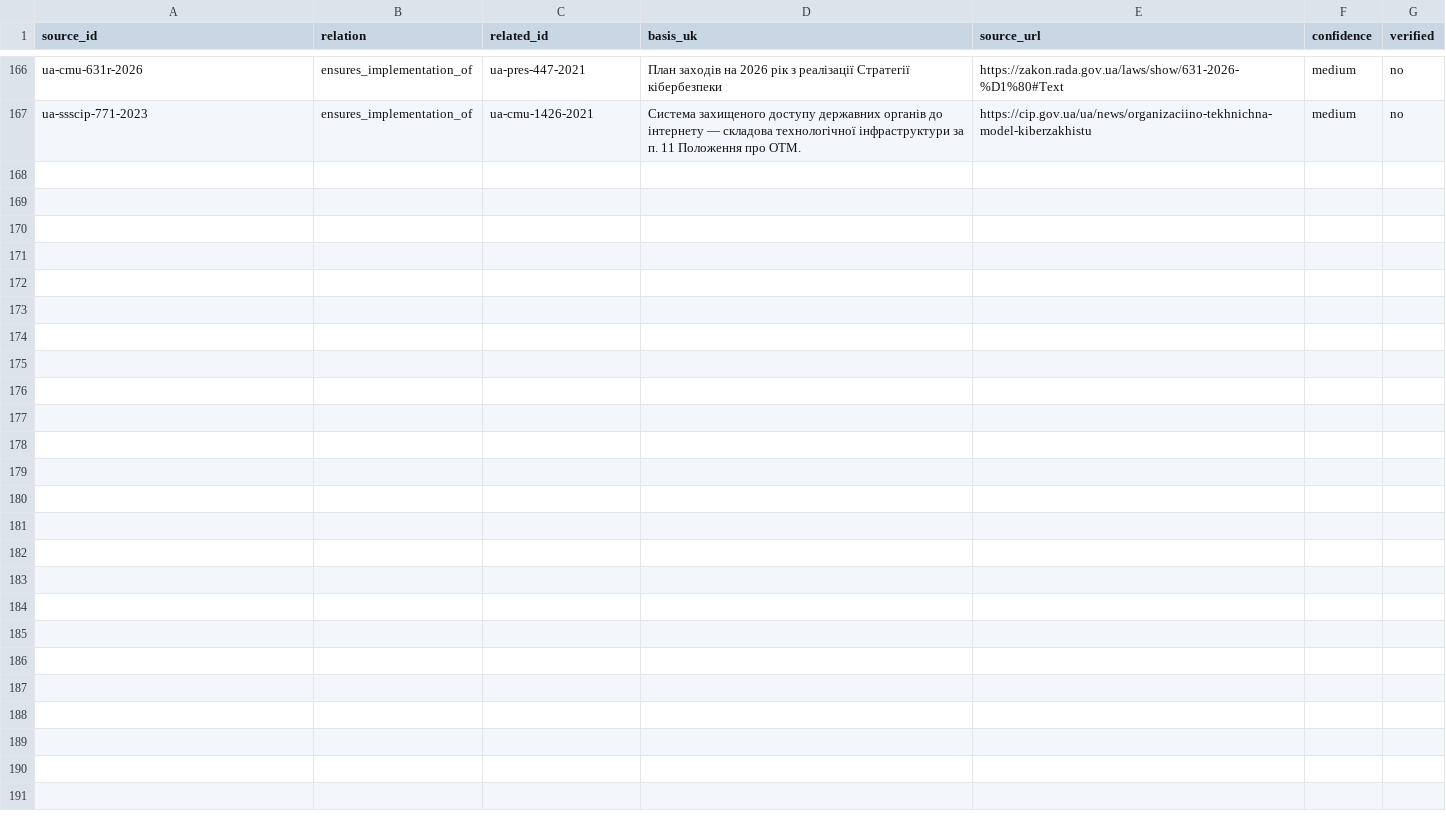
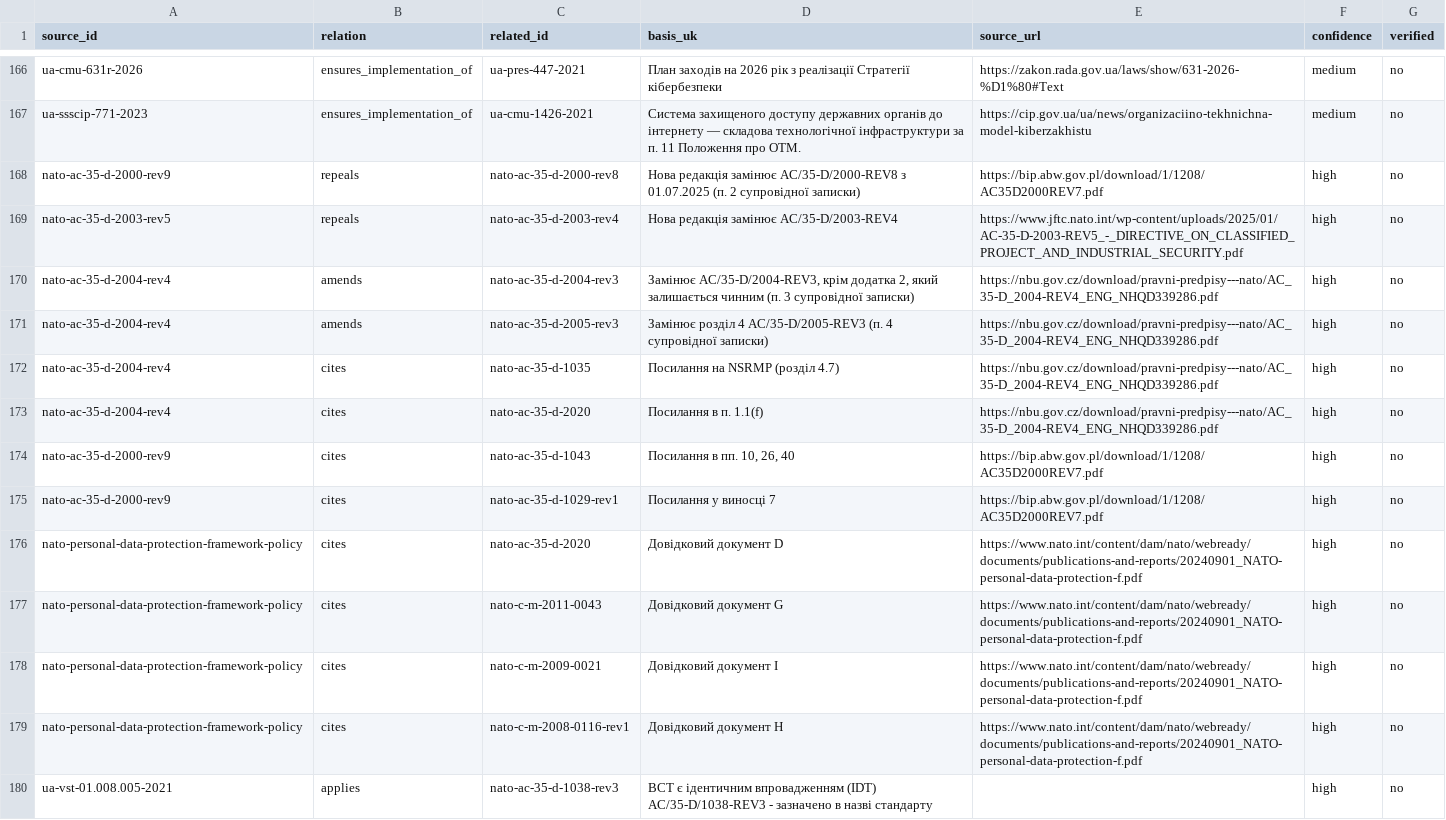
Before and after one commit to Ivan-Gokin/grc-foundation-ua, a CSV file: data/source_relations.csv, drawn as a sheet; only a part is shown, gaps mark what is left out; the diff names each change by its address in the sheet, - before the commit and + after, or states it on an @@ line.

```diff
--- a/data/source_relations.csv
+++ b/data/source_relations.csv
+row 168: nato-ac-35-d-2000-rev9 | repeals | nato-ac-35-d-2000-rev8 | Нова редакція замінює AC/35-D/2000-REV8 з 01.07.2025 (п. 2 супровідної записки) | https://bip.abw.gov.pl/download/1/1208/AC35D2000REV7.pdf | high | no
+row 169: nato-ac-35-d-2003-rev5 | repeals | nato-ac-35-d-2003-rev4 | Нова редакція замінює AC/35-D/2003-REV4 | https://www.jftc.nato.int/wp-content/uploads/2025/01/AC-35-D-2003-REV5_-_DIRECTIVE_ON_CLASSIFIED_PROJECT_AND_INDUSTRIAL_SECURITY.pdf | high | no
+row 170: nato-ac-35-d-2004-rev4 | amends | nato-ac-35-d-2004-rev3 | Замінює AC/35-D/2004-REV3, крім додатка 2, який залишається чинним (п. 3 супровідної записки) | https://nbu.gov.cz/download/pravni-predpisy---nato/AC_35-D_2004-REV4_ENG_NHQD339286.pdf | high | no
+row 171: nato-ac-35-d-2004-rev4 | amends | nato-ac-35-d-2005-rev3 | Замінює розділ 4 AC/35-D/2005-REV3 (п. 4 супровідної записки) | https://nbu.gov.cz/download/pravni-predpisy---nato/AC_35-D_2004-REV4_ENG_NHQD339286.pdf | high | no
+row 172: nato-ac-35-d-2004-rev4 | cites | nato-ac-35-d-1035 | Посилання на NSRMP (розділ 4.7) | https://nbu.gov.cz/download/pravni-predpisy---nato/AC_35-D_2004-REV4_ENG_NHQD339286.pdf | high | no
+row 173: nato-ac-35-d-2004-rev4 | cites | nato-ac-35-d-2020 | Посилання в п. 1.1(f) | https://nbu.gov.cz/download/pravni-predpisy---nato/AC_35-D_2004-REV4_ENG_NHQD339286.pdf | high | no
+row 174: nato-ac-35-d-2000-rev9 | cites | nato-ac-35-d-1043 | Посилання в пп. 10, 26, 40 | https://bip.abw.gov.pl/download/1/1208/AC35D2000REV7.pdf | high | no
+row 175: nato-ac-35-d-2000-rev9 | cites | nato-ac-35-d-1029-rev1 | Посилання у виносці 7 | https://bip.abw.gov.pl/download/1/1208/AC35D2000REV7.pdf | high | no
+row 176: nato-personal-data-protection-framework-policy | cites | nato-ac-35-d-2020 | Довідковий документ D | https://www.nato.int/content/dam/nato/webready/documents/publications-and-reports/20240901_NATO-personal-data-protection-f.pdf | high | no
+row 177: nato-personal-data-protection-framework-policy | cites | nato-c-m-2011-0043 | Довідковий документ G | https://www.nato.int/content/dam/nato/webready/documents/publications-and-reports/20240901_NATO-personal-data-protection-f.pdf | high | no
+row 178: nato-personal-data-protection-framework-policy | cites | nato-c-m-2009-0021 | Довідковий документ I | https://www.nato.int/content/dam/nato/webready/documents/publications-and-reports/20240901_NATO-personal-data-protection-f.pdf | high | no
+row 179: nato-personal-data-protection-framework-policy | cites | nato-c-m-2008-0116-rev1 | Довідковий документ H | https://www.nato.int/content/dam/nato/webready/documents/publications-and-reports/20240901_NATO-personal-data-protection-f.pdf | high | no
+row 180: ua-vst-01.008.005-2021 | applies | nato-ac-35-d-1038-rev3 | ВСТ є ідентичним впровадженням (IDT) AC/35-D/1038-REV3 - зазначено в назві стандарту |  | high | no
```
Also changed, not shown: data/applicability.csv, 2 other files.
